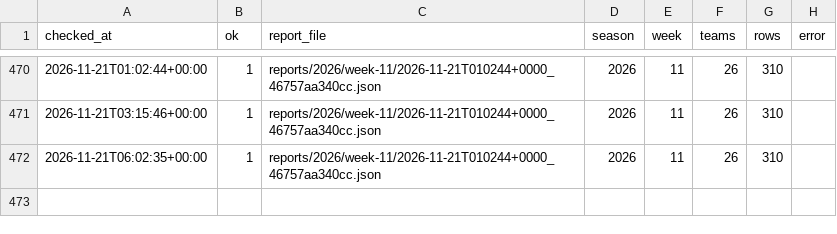
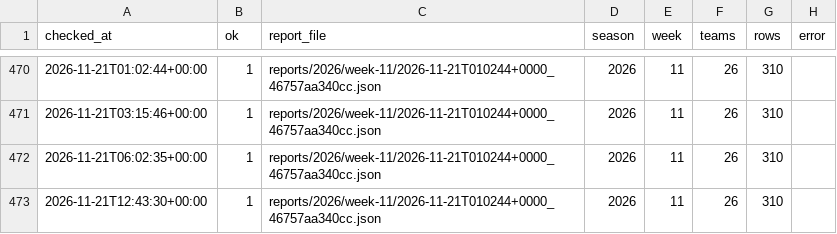
Before and after one commit to niksmdmarketing/NFLFutures, a CSV file: checks.csv, drawn as a sheet; only a part is shown, gaps mark what is left out.

```diff
--- a/checks.csv
+++ b/checks.csv
@@ -472 +472,2 @@ checked_at,ok,report_file,season,week,teams,rows,error
 2026-11-21T06:02:35+00:00,1,reports/2026/week-11/2026-11-21T010244+0000_46757aa340cc.json,2026,11,26,310,
+2026-11-21T12:43:30+00:00,1,reports/2026/week-11/2026-11-21T010244+0000_46757aa340cc.json,2026,11,26,310,
```
Also changed, not shown: 1 other file.
